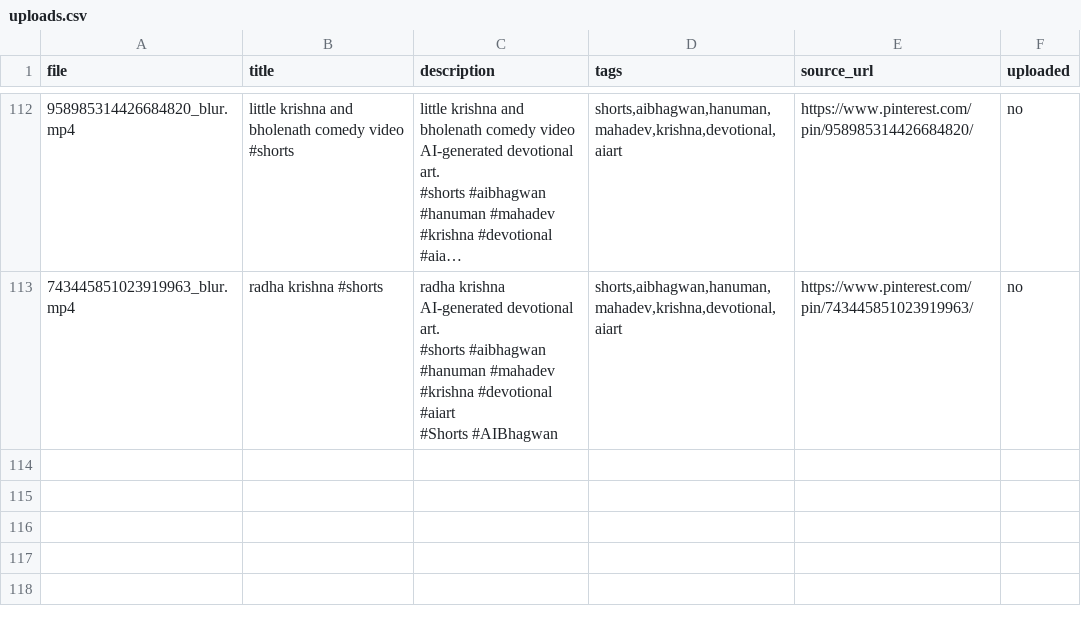
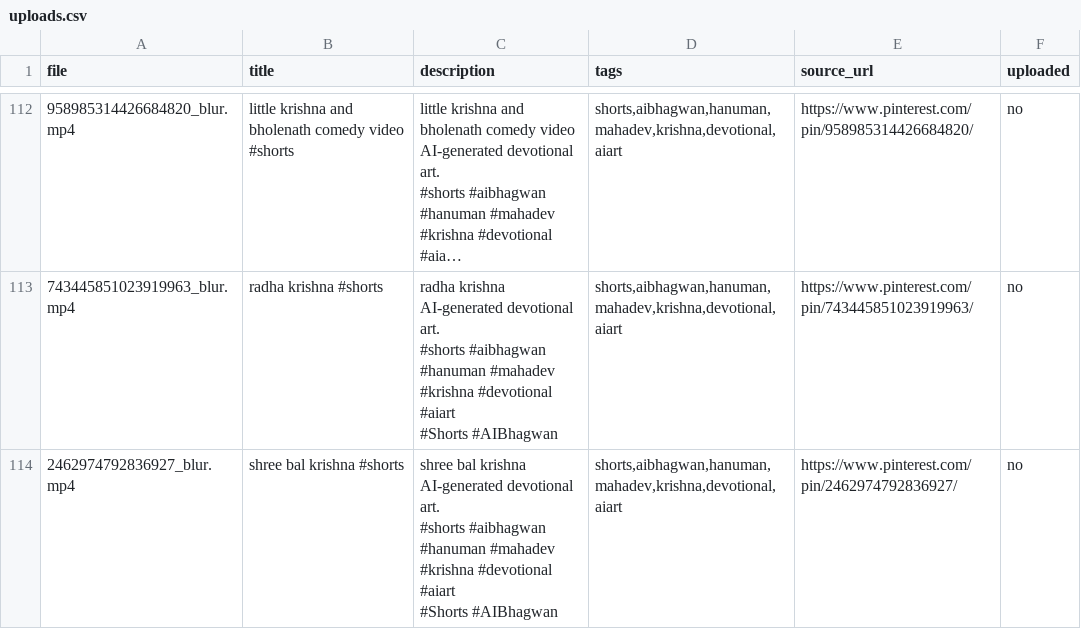
Before and after one commit to chetanJSPro/peace-reels-automation, a CSV file: pin2shorts/uploads.csv, drawn as a sheet; only a part is shown, gaps mark what is left out; long unchanged cells end in …; ↵ is a line break in a cell; the diff names each change by its address in the sheet, - before the commit and + after, or states it on an @@ line.

```diff
--- a/pin2shorts/uploads.csv
+++ b/pin2shorts/uploads.csv
+row 114: 2462974792836927_blur.mp4 | shree bal krishna #shorts | shree bal krishna ↵ AI-generated devotional art. ↵ #shorts #aibhagwan #hanuman #mahadev #krishna #devotional #aiart ↵ #Shorts #AIBhagwan | shorts,aibhagwan,hanuman,mahadev,krishna,devotional,aiart | https://www.pinterest.com/pin/2462974792836927/ | no
```
Also changed, not shown: pin2shorts/manifest.csv, 2 other files.
